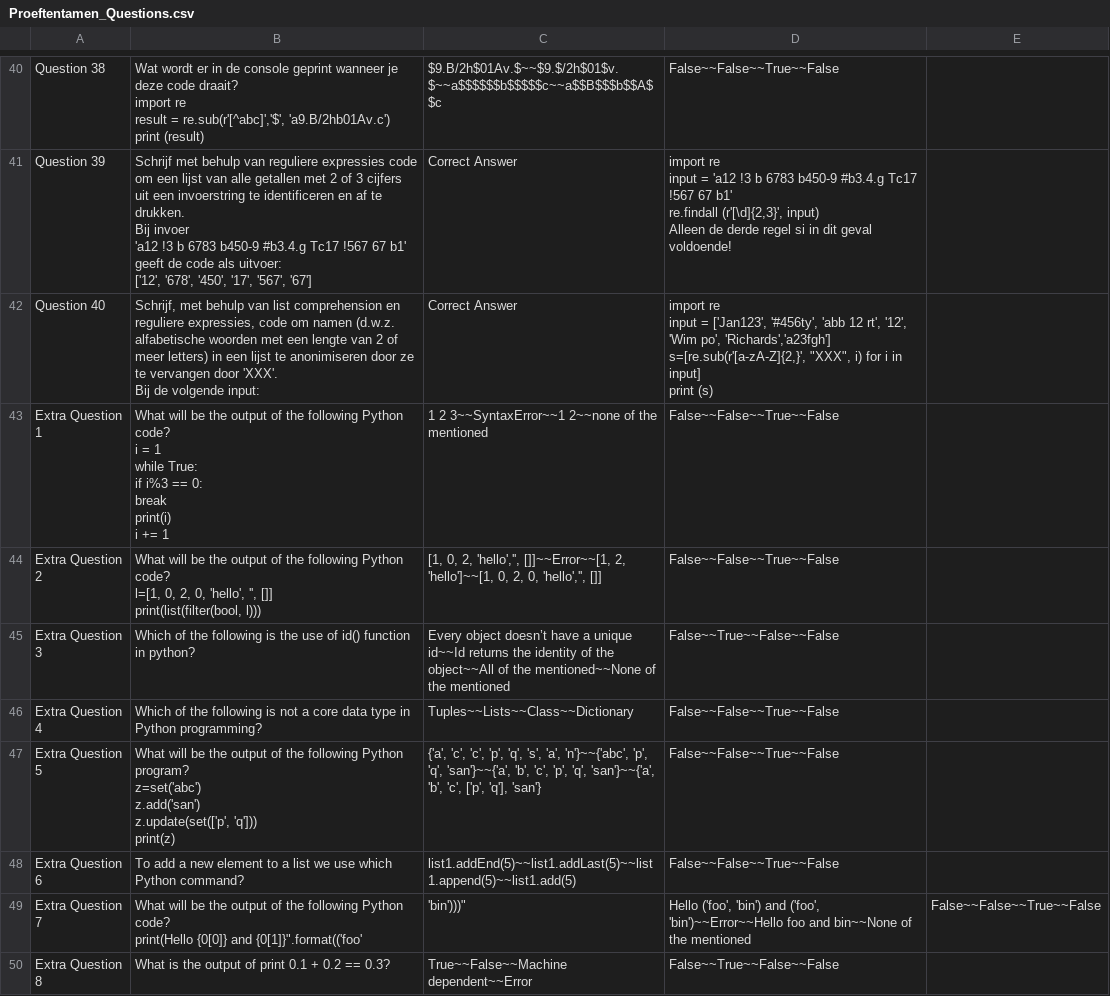
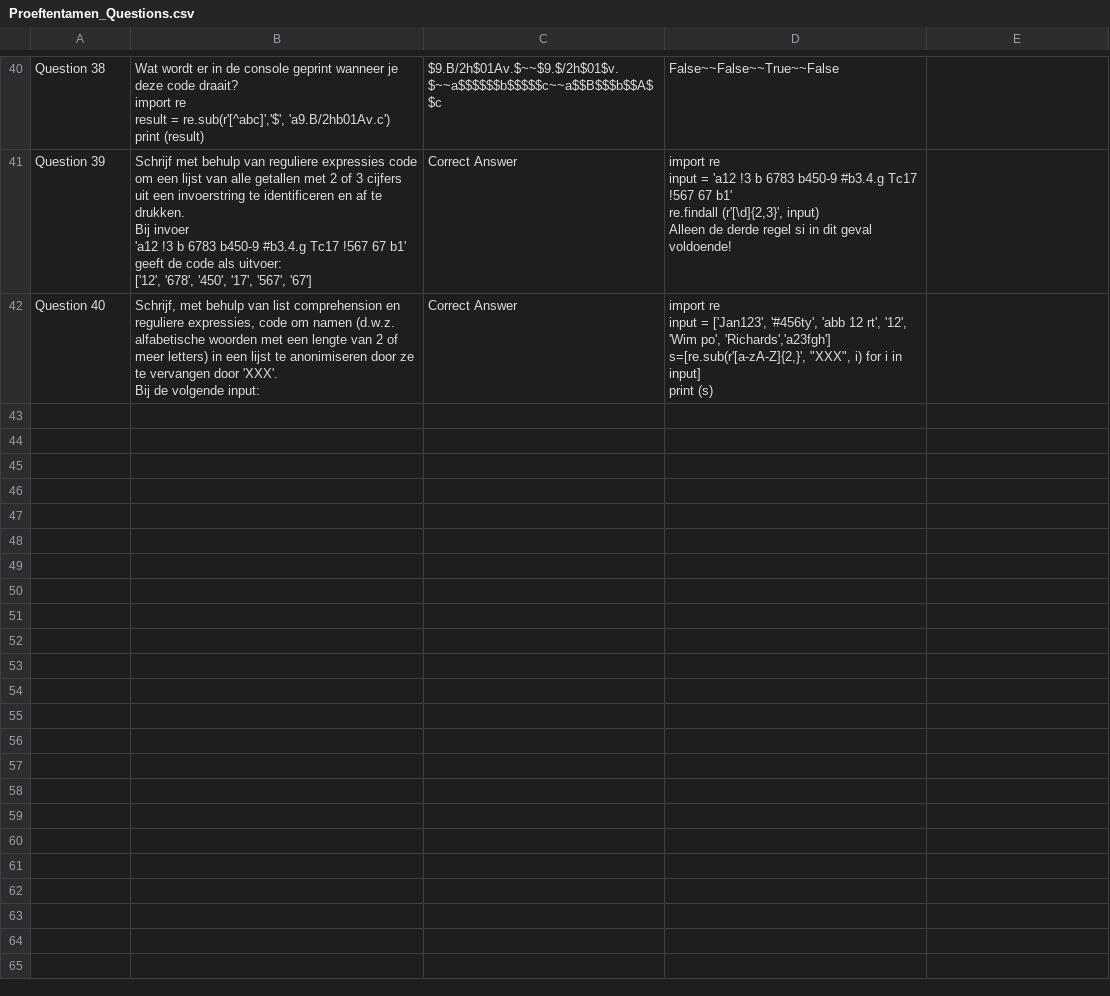
Before and after one commit to muratfirat78/Python, a CSV file: Proeftentamen_Questions.csv, drawn as a sheet; only a part is shown, gaps mark what is left out; ↵ is a line break in a cell; the diff names each change by its address in the sheet, - before the commit and + after, or states it on an @@ line.

Commit message:
Add files via upload

```diff
--- a/Proeftentamen_Questions.csv
+++ b/Proeftentamen_Questions.csv
-row 43: Extra Question 1 | What will be the output of the following Python code? ↵ i = 1 ↵ while True: ↵ if i%3 == 0: ↵ break ↵ print(i) ↵ i += 1 | 1 2 3~~SyntaxError~~1 2~~none of the mentioned | False~~False~~True~~False
-row 44: Extra Question 2 | What will be the output of the following Python code? ↵ l=[1, 0, 2, 0, 'hello', '', []] ↵ print(list(filter(bool, l))) | [1, 0, 2, 'hello','', []]~~Error~~[1, 2, 'hello']~~[1, 0, 2, 0, 'hello','', []] | False~~False~~True~~False
-row 45: Extra Question 3 | Which of the following is the use of id() function in python? | Every object doesn’t have a unique id~~Id returns the identity of the object~~All of the mentioned~~None of the mentioned | False~~True~~False~~False
-row 46: Extra Question 4 | Which of the following is not a core data type in Python programming? | Tuples~~Lists~~Class~~Dictionary | False~~False~~True~~False
-row 47: Extra Question 5 | What will be the output of the following Python program? ↵ z=set('abc') ↵ z.add('san') ↵ z.update(set(['p', 'q'])) ↵ print(z) | {'a', 'c', 'c', 'p', 'q', 's', 'a', 'n'}~~{'abc', 'p', 'q', 'san'}~~{'a', 'b', 'c', 'p', 'q', 'san'}~~{'a', 'b', 'c', ['p', 'q'], 'san'} | False~~False~~True~~False
-row 48: Extra Question 6 | To add a new element to a list we use which Python command? | list1.addEnd(5)~~list1.addLast(5)~~list1.append(5)~~list1.add(5) | False~~False~~True~~False
-row 49: Extra Question 7 | What will be the output of the following Python code? ↵ print(Hello {0[0]} and {0[1]}".format(('foo' | 'bin')))" | Hello ('foo', 'bin') and ('foo', 'bin')~~Error~~Hello foo and bin~~None of the mentioned | False~~False~~True~~False
-row 50: Extra Question 8 | What is the output of print 0.1 + 0.2 == 0.3? | True~~False~~Machine dependent~~Error | False~~True~~False~~False
```
